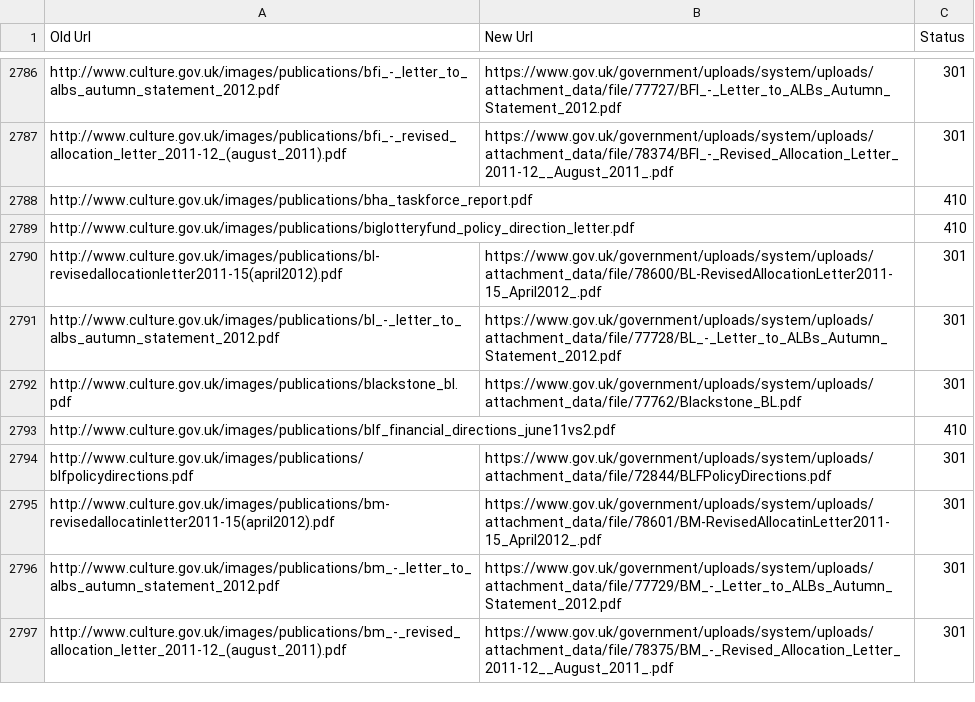
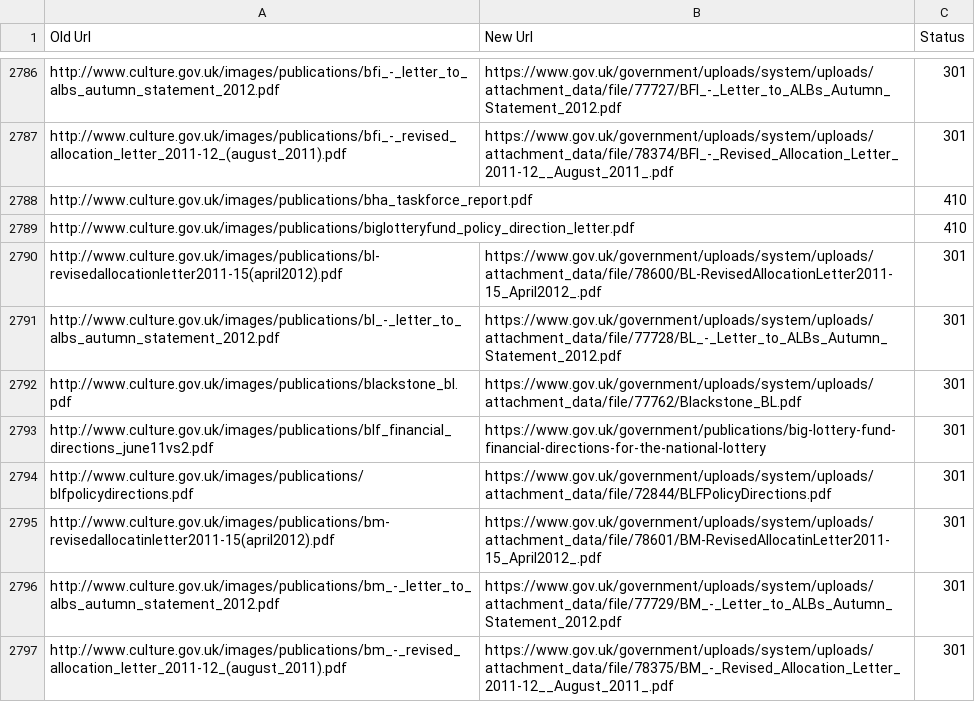
Before and after one commit to alphagov/transition-config, a CSV file: data/mappings/dcms.csv, drawn as a sheet; only a part is shown, gaps mark what is left out; the diff covers the shown part only.

```diff
--- a/data/mappings/dcms.csv
+++ b/data/mappings/dcms.csv
@@ -2792,3 +2792,3 @@ http://www.culture.gov.uk/images/publications/bl_-_letter_to_albs_autumn_stateme
 http://www.culture.gov.uk/images/publications/blackstone_bl.pdf,https://www.gov.uk/government/uploads/system/uploads/attachment_data/file/77762/Blackstone_BL.pdf,301
-http://www.culture.gov.uk/images/publications/blf_financial_directions_june11vs2.pdf,,410
+http://www.culture.gov.uk/images/publications/blf_financial_directions_june11vs2.pdf,https://www.gov.uk/government/publications/big-lottery-fund-financial-directions-for-the-national-lottery,301
 http://www.culture.gov.uk/images/publications/blfpolicydirections.pdf,https://www.gov.uk/government/uploads/system/uploads/attachment_data/file/72844/BLFPolicyDirections.pdf,301
```
Also changed, not shown: 73 edited cells elsewhere in this file.
